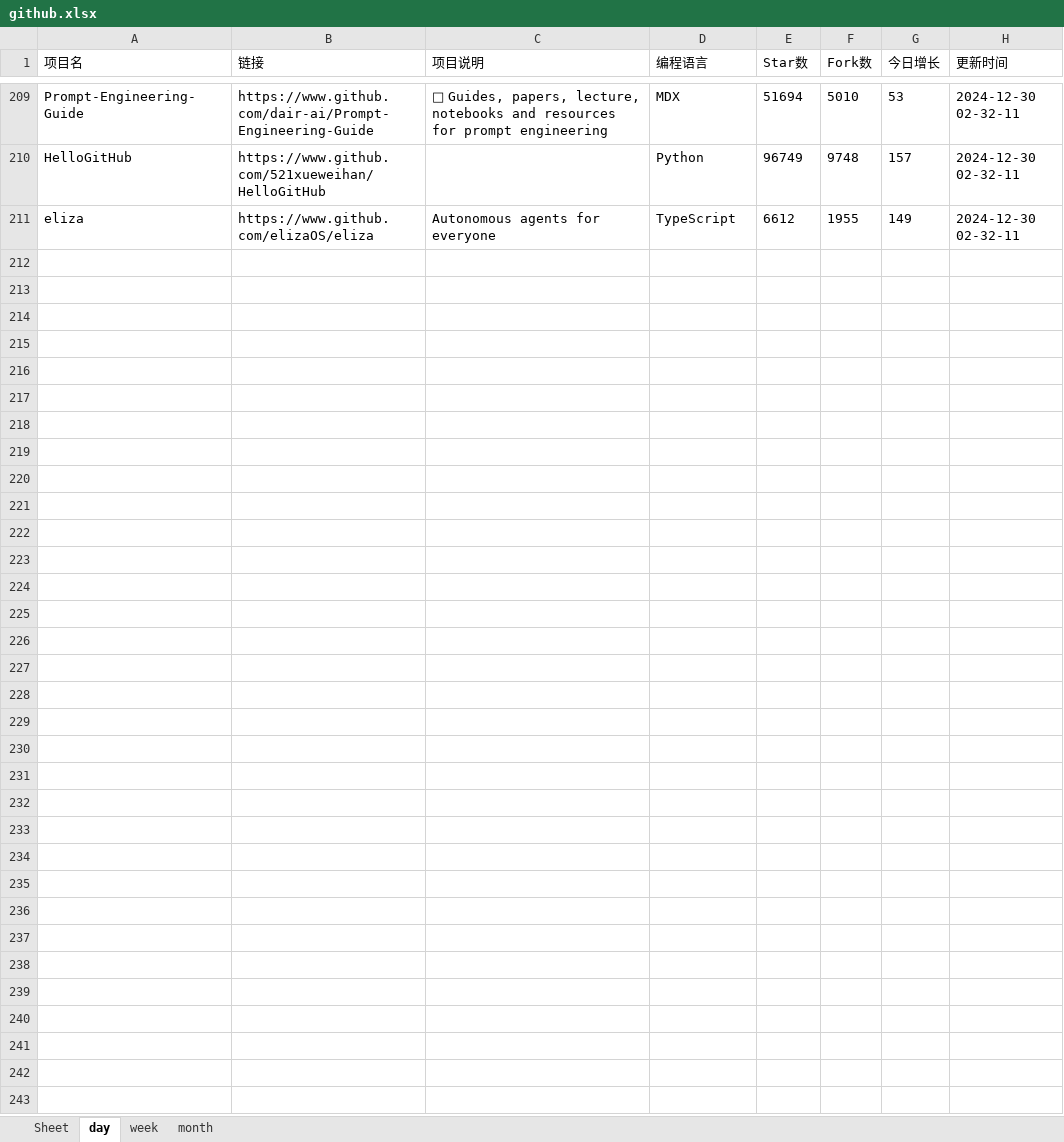
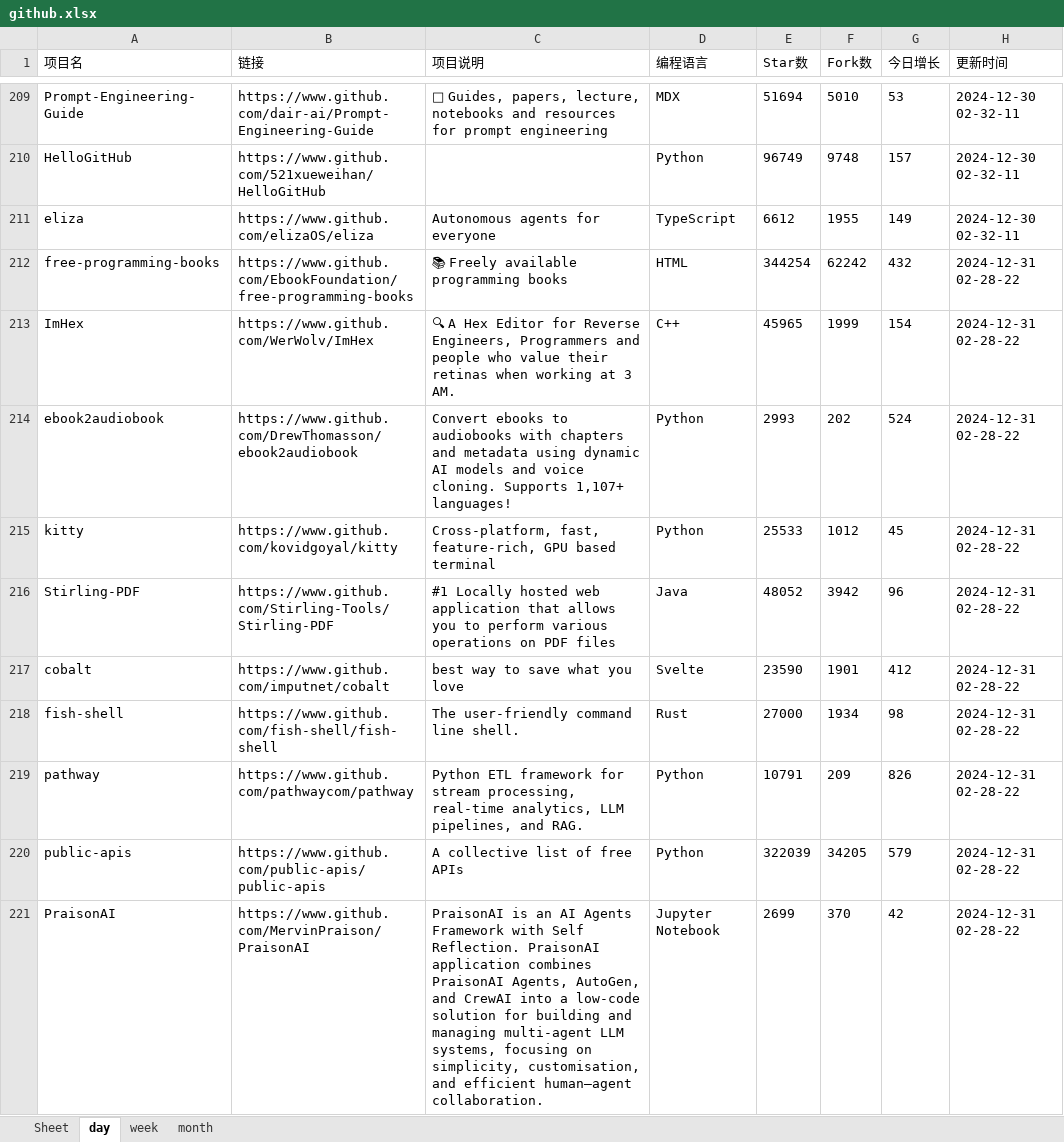
Before and after one commit to WHG555/github-today-repositories, an Excel workbook: github.xlsx, sheet day, drawn as a sheet; only a part is shown, gaps mark what is left out; values as stored, in another font and other column widths than the file's, no borders; the diff covers the shown part only; the diff names each change by its address in the sheet, - before the commit and + after, or states it on an @@ line.

```diff
--- a/github.xlsx (sheet day)
+++ b/github.xlsx (sheet day)
+row 212: free-programming-books | https://www.github.com/EbookFoundation/free-programming-books | 📚 Freely available programming books | HTML | 344254 | 62242 | 432 | 2024-12-31 02-28-22
+row 213: ImHex | https://www.github.com/WerWolv/ImHex | 🔍 A Hex Editor for Reverse Engineers, Programmers and people who value their retinas when working at 3 AM. | C++ | 45965 | 1999 | 154 | 2024-12-31 02-28-22
+row 214: ebook2audiobook | https://www.github.com/DrewThomasson/ebook2audiobook | Convert ebooks to audiobooks with chapters and metadata using dynamic AI models and voice cloning. Supports 1,107+ languages! | Python | 2993 | 202 | 524 | 2024-12-31 02-28-22
+row 215: kitty | https://www.github.com/kovidgoyal/kitty | Cross-platform, fast, feature-rich, GPU based terminal | Python | 25533 | 1012 | 45 | 2024-12-31 02-28-22
+row 216: Stirling-PDF | https://www.github.com/Stirling-Tools/Stirling-PDF | #1 Locally hosted web application that allows you to perform various operations on PDF files | Java | 48052 | 3942 | 96 | 2024-12-31 02-28-22
+row 217: cobalt | https://www.github.com/imputnet/cobalt | best way to save what you love | Svelte | 23590 | 1901 | 412 | 2024-12-31 02-28-22
+row 218: fish-shell | https://www.github.com/fish-shell/fish-shell | The user-friendly command line shell. | Rust | 27000 | 1934 | 98 | 2024-12-31 02-28-22
+row 219: pathway | https://www.github.com/pathwaycom/pathway | Python ETL framework for stream processing, real-time analytics, LLM pipelines, and RAG. | Python | 10791 | 209 | 826 | 2024-12-31 02-28-22
+row 220: public-apis | https://www.github.com/public-apis/public-apis | A collective list of free APIs | Python | 322039 | 34205 | 579 | 2024-12-31 02-28-22
+row 221: PraisonAI | https://www.github.com/MervinPraison/PraisonAI | PraisonAI is an AI Agents Framework with Self Reflection. PraisonAI application combines PraisonAI Agents, AutoGen, and CrewAI into a low-code solution for building and managing multi-agent LLM systems, focusing on simplicity, customisation, and efficient human–agent collaboration. | Jupyter Notebook | 2699 | 370 | 42 | 2024-12-31 02-28-22
```
Also changed, not shown: 10 added rows elsewhere in this sheet, sheet month, sheet week.
